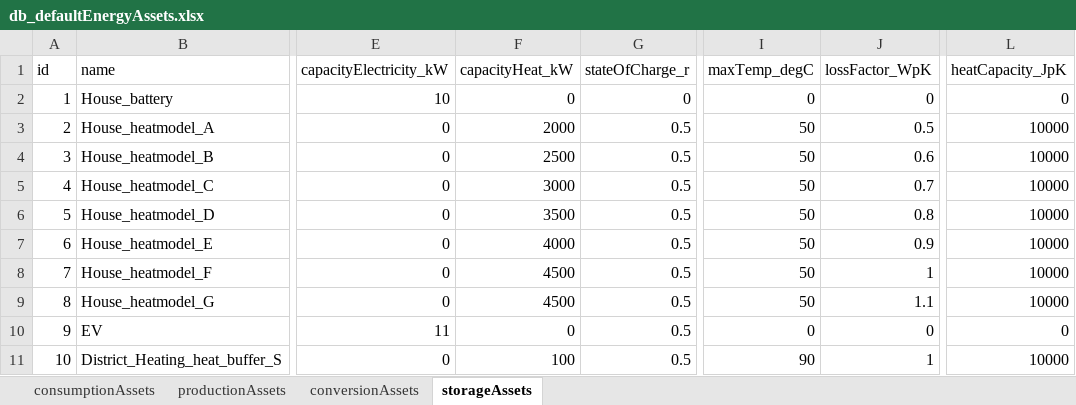
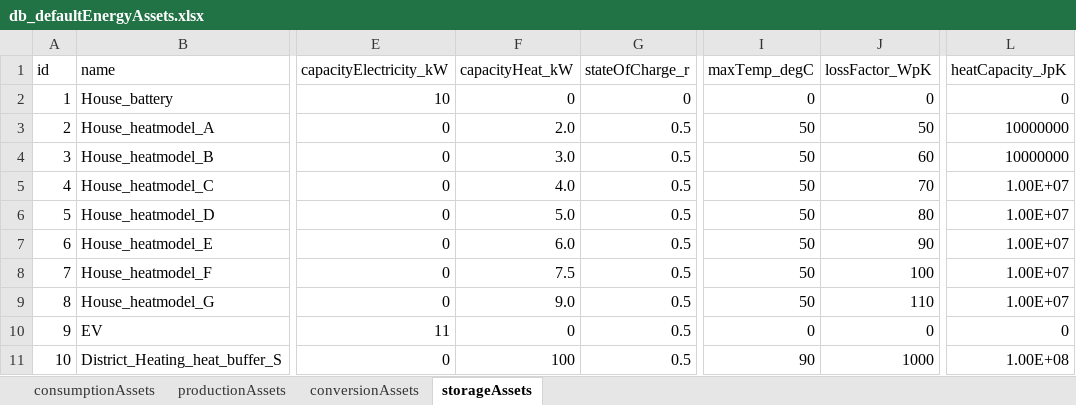
Before and after one commit to Zenmo/HOLON, an Excel workbook: Base/db_defaultEnergyAssets.xlsx, sheet storageAssets, drawn as a sheet; only a part is shown, gaps mark what is left out; values as stored, in another font and other column widths than the file's, no borders; the diff names each change by its address in the sheet, - before the commit and + after, or states it on an @@ line.

Commit message:
heat delivery set allocation, energy flow updates
-(only) houses with heat connection get a heat delivery set energyAsset so energy flows are explicitly accounted
-energy flows in NetConnections and NetNodes are only listed if <> zero to save memory space.
-Separate calculation and operation of district heating type netconnections to enable determination of energy balance in heat net.

```diff
--- a/Base/db_defaultEnergyAssets.xlsx (sheet storageAssets)
+++ b/Base/db_defaultEnergyAssets.xlsx (sheet storageAssets)
-F3 (capacityHeat_kW): 2000
+F3 (capacityHeat_kW): 2.0
-J3 (lossFactor_WpK): 0.5
+J3 (lossFactor_WpK): 50
-L3:L4 (heatCapacity_JpK): 10000
+L3:L4 (heatCapacity_JpK): 10000000
-F4 (capacityHeat_kW): 2500
+F4 (capacityHeat_kW): 3.0
-J4 (lossFactor_WpK): 0.6
+J4 (lossFactor_WpK): 60
-F5 (capacityHeat_kW): 3000
+F5 (capacityHeat_kW): 4.0
-J5 (lossFactor_WpK): 0.7
+J5 (lossFactor_WpK): 70
-L5:L9 (heatCapacity_JpK): 10000
+L5:L9 (heatCapacity_JpK): 1.00E+07
-F6 (capacityHeat_kW): 3500
+F6 (capacityHeat_kW): 5.0
-J6 (lossFactor_WpK): 0.8
+J6 (lossFactor_WpK): 80
-F7 (capacityHeat_kW): 4000
+F7 (capacityHeat_kW): 6.0
-J7 (lossFactor_WpK): 0.9
+J7 (lossFactor_WpK): 90
-F8 (capacityHeat_kW): 4500
+F8 (capacityHeat_kW): 7.5
-J8 (lossFactor_WpK): 1
+J8 (lossFactor_WpK): 100
-F9 (capacityHeat_kW): 4500
+F9 (capacityHeat_kW): 9.0
-J9 (lossFactor_WpK): 1.1
+J9 (lossFactor_WpK): 110
-J11 (lossFactor_WpK): 1
+J11 (lossFactor_WpK): 1000
-L11 (heatCapacity_JpK): 10000
+L11 (heatCapacity_JpK): 1.00E+08
```
Also changed, not shown: sheet conversionAssets, Base/db_backboneConfig.xlsx, 5 other files.
